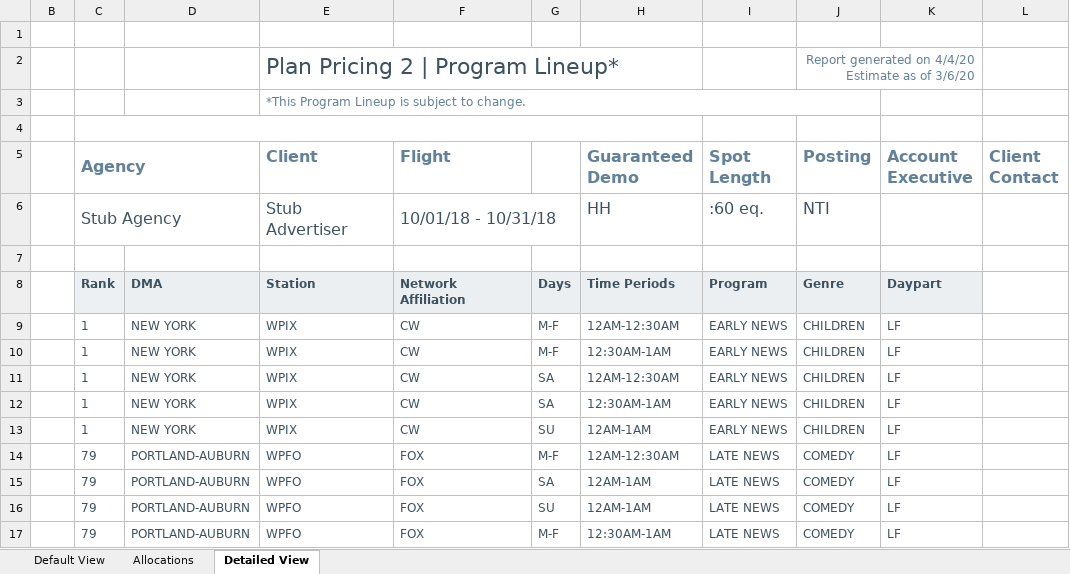
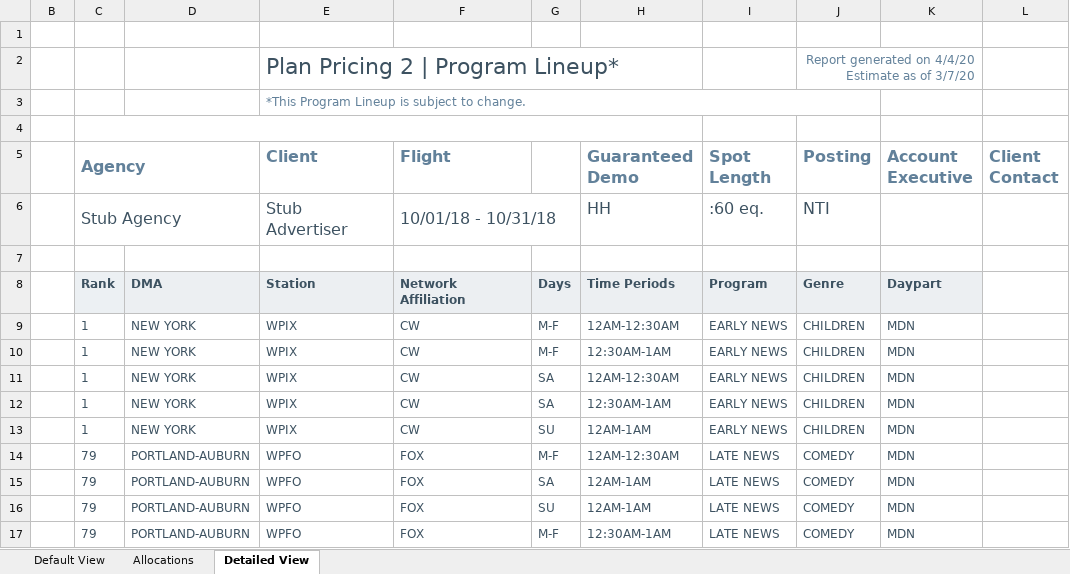
Before and after one commit to tonehanamant/Broadcast, an Excel workbook: Source/Tam/MaestroTests/SupportTests/Services.Broadcast.IntegrationTests/Files/Program lineup/ProgramLineupExport.xlsx, sheet Detailed View, drawn as a sheet; values as stored, in another font and other column widths than the file's, no borders; charts and pictures and conditional formats not drawn; the diff names each change by its address in the sheet, - before the commit and + after, or states it on an @@ line.

```diff
--- a/Source/Tam/MaestroTests/SupportTests/Services.Broadcast.IntegrationTests/Files/Program lineup/ProgramLineupExport.xlsx (sheet Detailed View)
+++ b/Source/Tam/MaestroTests/SupportTests/Services.Broadcast.IntegrationTests/Files/Program lineup/ProgramLineupExport.xlsx (sheet Detailed View)
-J2 (Posting): …as of 3/6/20
+J2 (Posting): …as of 3/7/20
-K9:K17 (Account Executive): LF
+K9:K17 (Account Executive): MDN
```
Also changed, not shown: sheet Allocations, sheet Default View, 41 other files.
